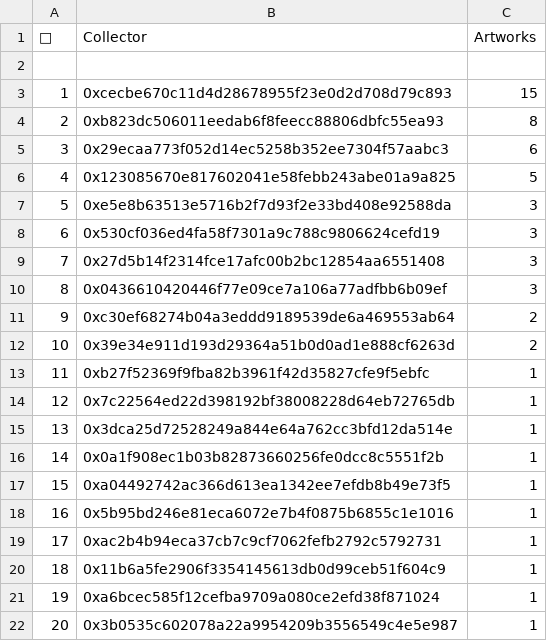
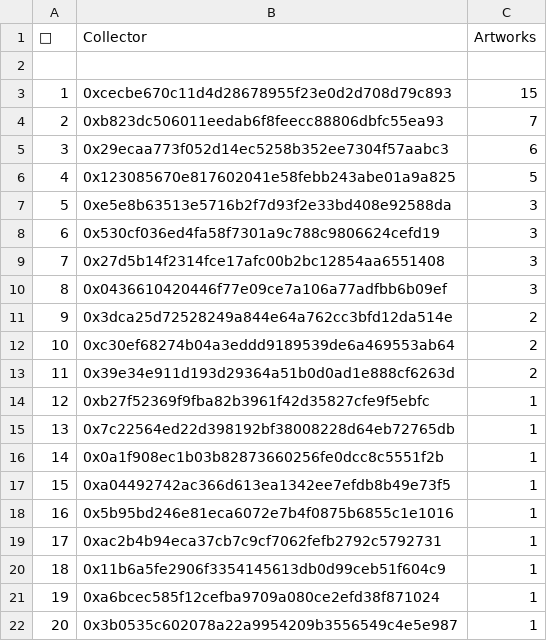
Before and after one commit to JohnOrionYoung/JOYhotPotato, a CSV file: src/python/collectors.csv, drawn as a sheet; only a part is shown; removed rows and columns are numbered as before the commit, all else as after; the diff names each change by its address in the sheet, - before the commit and + after, or states it on an @@ line.

Commit message:
update

```diff
--- a/src/python/collectors.csv
+++ b/src/python/collectors.csv
-C4 (Artworks): 8
+C4 (Artworks): 7
+row 11: 9 | 0x3dca25d72528249a844e64a762cc3bfd12da514e | 2
@@ column A (👑) renumbered between rows 12 and 15 @@
-row 15: 13 | 0x3dca25d72528249a844e64a762cc3bfd12da514e | 1
```
